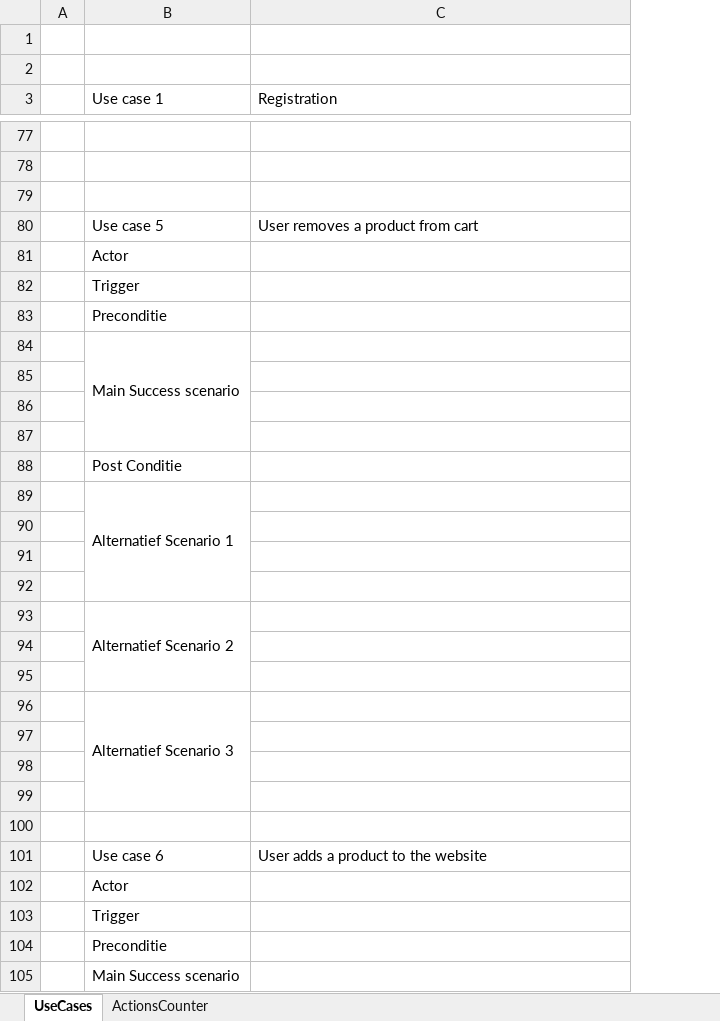
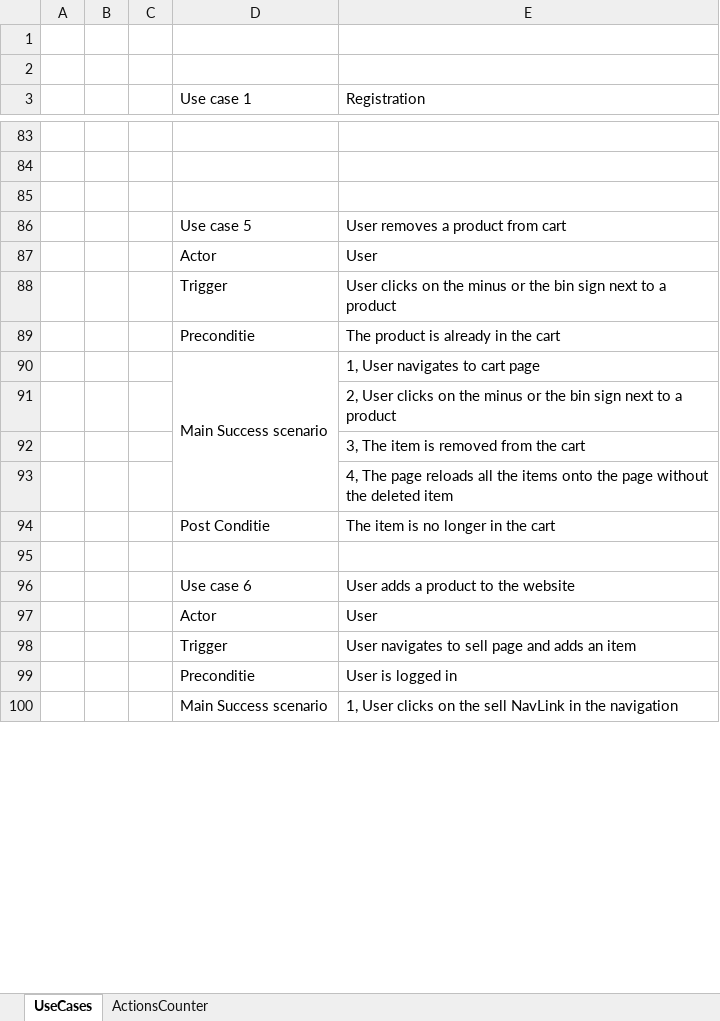
Before and after one commit to Ty963/fakeStore, an Excel workbook: docs/Use Case Tabellen.xlsx, sheet UseCases, drawn as a sheet; only a part is shown, gaps mark what is left out; values as stored, in another font and other column widths than the file's, no cell formats; removed rows and columns are numbered as before the commit, all else as after; the diff covers the shown part only; the diff names each change by its address in the sheet, - before the commit and + after, or states it on an @@ line.

Commit message:
finished up the usecases and did some work on the funtional design, gonna sketch some wireframes next

```diff
--- a/docs/Use Case Tabellen.xlsx (sheet UseCases)
+++ b/docs/Use Case Tabellen.xlsx (sheet UseCases)
+column B, empty
+column C, empty
-row 81:  | Actor
-row 82:  | Trigger
-row 83:  | Preconditie
-row 84:  | Main Success scenario
-row 87: (empty)
+row 87:  |  |  | Actor | User
-row 88: (empty)
+row 88:  |  |  | Trigger | User clicks on the minus or the bin sign next to a product
-row 89: (empty)
+row 89:  |  |  | Preconditie | The product is already in the cart
-row 88:  | Post Conditie
-row 89:  | Alternatief Scenario 1
-row 90: (empty)
+row 90:  |  |  | Main Success scenario | 1, User navigates to cart page
+D90:D93 merged
-E91 (Registration): (empty)
+E91 (Registration): 2, User clicks on the minus or the bin sign next to a product
-E92 (Registration): (empty)
+E92 (Registration): 3, The item is removed from the cart
-row 93:  | Alternatief Scenario 2
-E93 (Registration): (empty)
+E93 (Registration): 4, The page reloads all the items onto the page without the deleted item
-row 94: (empty)
+row 94:  |  |  | Post Conditie | The item is no longer in the cart
-row 96:  | Alternatief Scenario 3
-row 97: (empty)
-row 98: (empty)
-row 99: (empty)
-E97 (Registration): (empty)
+E97 (Registration): User
-E98 (Registration): (empty)
+E98 (Registration): User navigates to sell page and adds an item
-E99 (Registration): (empty)
+E99 (Registration): User is logged in
-B105:B111 merged
+D100:D104 merged
-E100 (Registration): (empty)
+E100 (Registration): 1, User clicks on the sell NavLink in the navigation
```
Also changed, not shown: 9 added rows, 13 removed rows, 48 edited cells and merged cells elsewhere in this sheet, cell formats, 2 other files.
